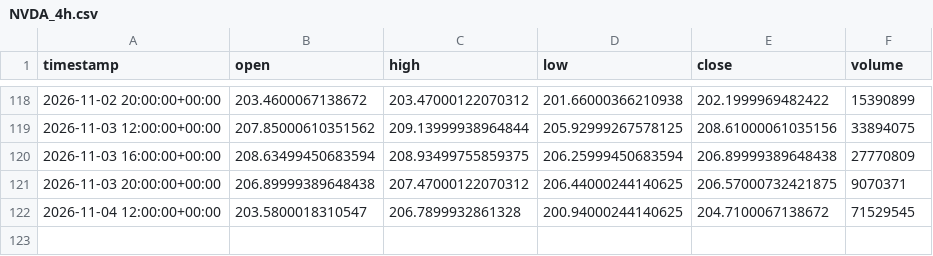
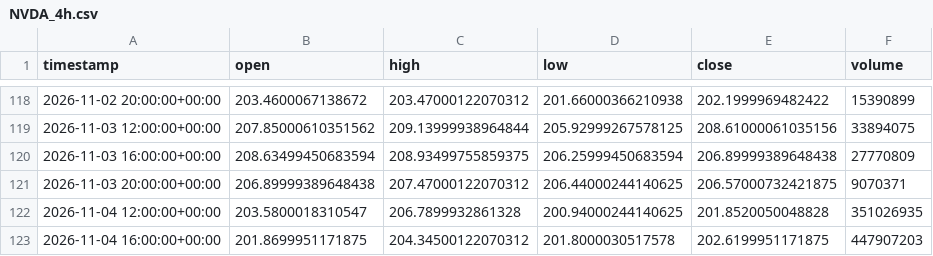
Before and after one commit to maraky122/mesa-brooks, a CSV file: data/ohlc/NVDA_4h.csv, drawn as a sheet; only a part is shown, gaps mark what is left out.

Commit message:
data: atualização automática de dados OHLC 2026-11-04 20:01 UTC

```diff
--- a/data/ohlc/NVDA_4h.csv
+++ b/data/ohlc/NVDA_4h.csv
@@ -121,2 +121,3 @@ timestamp,open,high,low,close,volume
 2026-11-03 20:00:00+00:00,206.89999389648438,207.47000122070312,206.44000244140625,206.57000732421875,9070371
-2026-11-04 12:00:00+00:00,203.5800018310547,206.7899932861328,200.94000244140625,204.7100067138672,71529545
+2026-11-04 12:00:00+00:00,203.5800018310547,206.7899932861328,200.94000244140625,201.8520050048828,351026935
+2026-11-04 16:00:00+00:00,201.8699951171875,204.34500122070312,201.8000030517578,202.6199951171875,447907203
```
Also changed, not shown: data/ohlc/CLF_1h.csv, data/ohlc/GCF_1h.csv, 26 other files.
